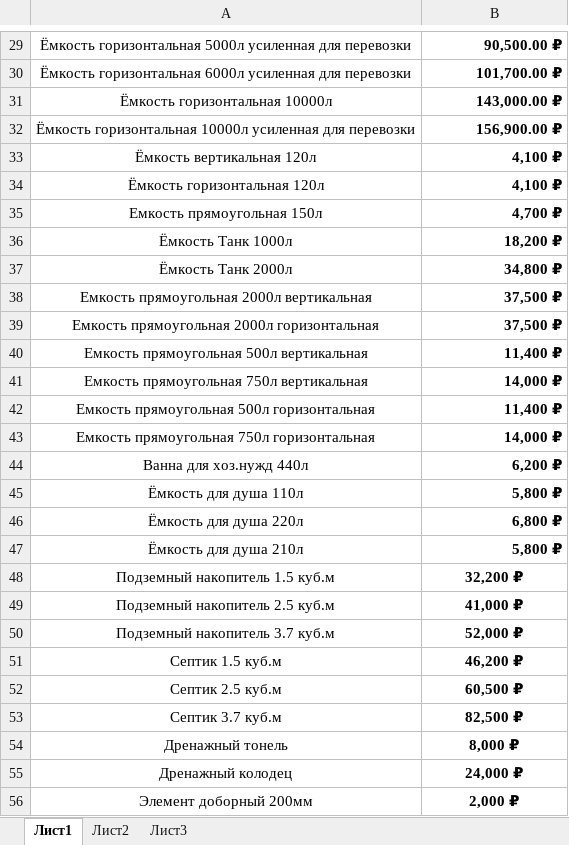
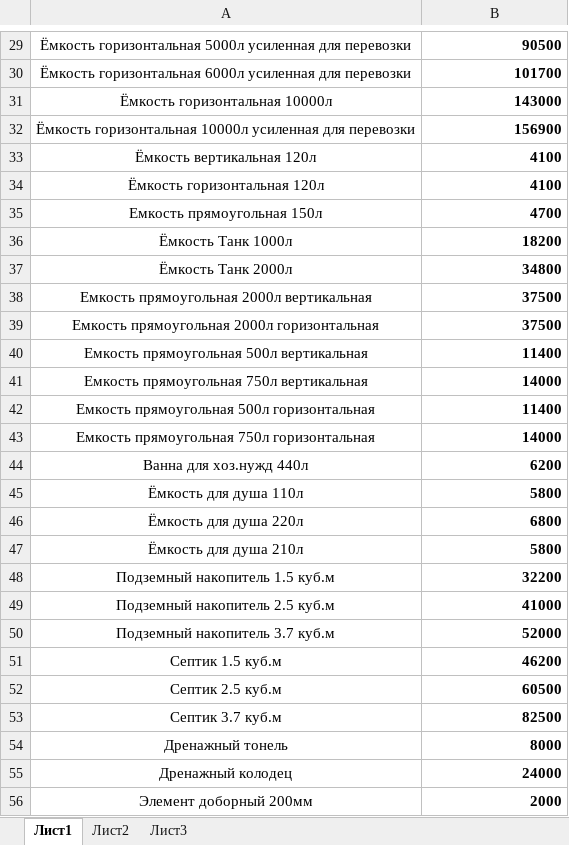
Before and after one commit to sidm98/alsid.github.io, an Excel workbook: polyteam.xlsx, sheet Лист1, drawn as a sheet; only a part is shown, gaps mark what is left out; values as stored, in another font and other column widths than the file's, no borders; the diff covers the shown part only; the diff names each change by its address in the sheet, - before the commit and + after, or states it on an @@ line.

```diff
--- a/polyteam.xlsx (sheet Лист1)
+++ b/polyteam.xlsx (sheet Лист1)
-B29: 90,500.00 ₽
+B29: 90500
-B30: 101,700.00 ₽
+B30: 101700
-B31: 143,000.00 ₽
+B31: 143000
-B32: 156,900.00 ₽
+B32: 156900
-B33:B34: 4,100 ₽
+B33:B34: 4100
-B35: 4,700 ₽
+B35: 4700
-B36: 18,200 ₽
+B36: 18200
-B37: 34,800 ₽
+B37: 34800
-B38:B39: 37,500 ₽
+B38:B39: 37500
-B40: 11,400 ₽
+B40: 11400
-B41: 14,000 ₽
+B41: 14000
-B42: 11,400 ₽
+B42: 11400
-B43: 14,000 ₽
+B43: 14000
-B44: 6,200 ₽
+B44: 6200
-B45: 5,800 ₽
+B45: 5800
-B46: 6,800 ₽
+B46: 6800
-B47: 5,800 ₽
+B47: 5800
-B48: 32,200 ₽
+B48: 32200
-B48:B56 alignment: center
+B48:B56 alignment: right
-B49: 41,000 ₽
+B49: 41000
-B50: 52,000 ₽
+B50: 52000
-B51: 46,200 ₽
+B51: 46200
-B52: 60,500 ₽
+B52: 60500
-B53: 82,500 ₽
+B53: 82500
-B54: 8,000 ₽
+B54: 8000
-B55: 24,000 ₽
+B55: 24000
-B56: 2,000 ₽
+B56: 2000
```
Also changed, not shown: 42 edited cells and cell formats elsewhere in this sheet.
